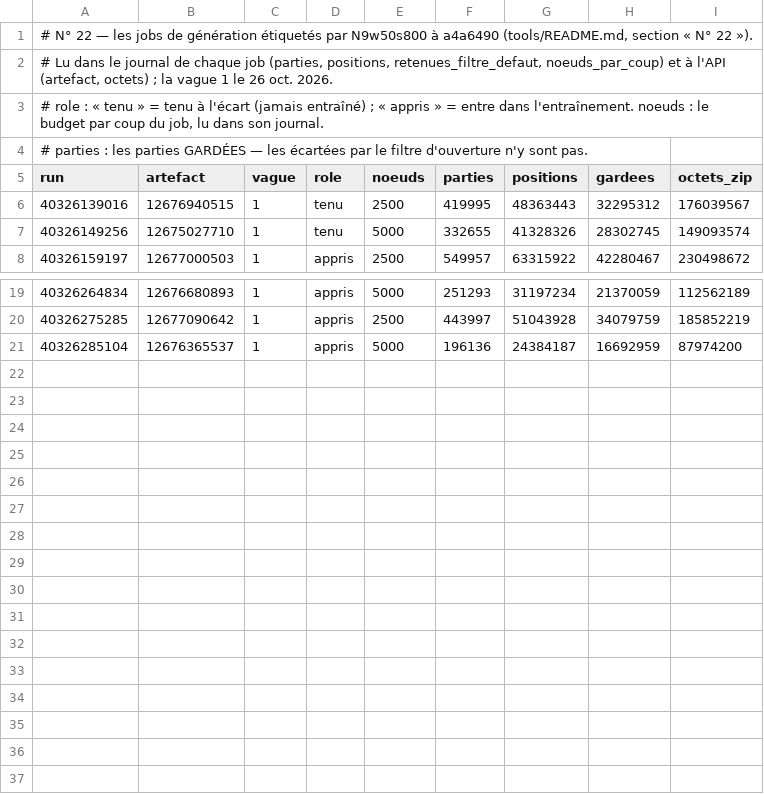
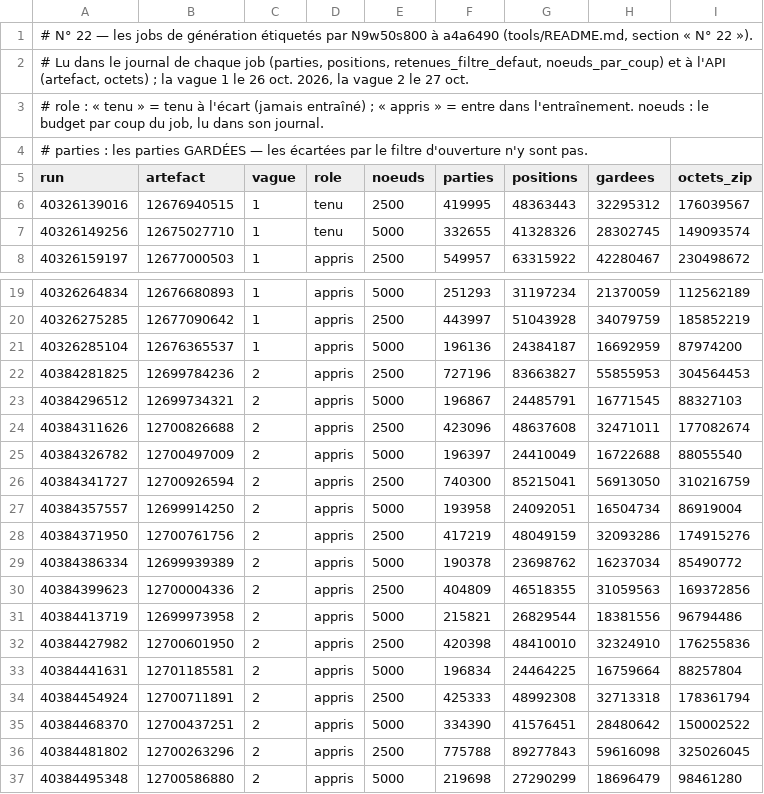
Before and after one commit to theodubus/chess, a TSV file: tools/n22-jobs.tsv, drawn as a sheet; only a part is shown, gaps mark what is left out.

```diff
--- a/tools/n22-jobs.tsv
+++ b/tools/n22-jobs.tsv
@@ -1,3 +1,3 @@
 # N° 22 — les jobs de génération étiquetés par N9w50s800 à a4a6490 (tools/README.md, section « N° 22 »).
-# Lu dans le journal de chaque job (parties, positions, retenues_filtre_defaut, noeuds_par_coup) et à l'API (artefact, octets) ; la vague 1 le 26 oct. 2026.
+# Lu dans le journal de chaque job (parties, positions, retenues_filtre_defaut, noeuds_par_coup) et à l'API (artefact, octets) ; la vague 1 le 26 oct. 2026, la vague 2 le 27 oct.
 # role : « tenu » = tenu à l'écart (jamais entraîné) ; « appris » = entre dans l'entraînement. noeuds : le budget par coup du job, lu dans son journal.
@@ -21 +21,17 @@ run	artefact	vague	role	noeuds	parties	positions	gardees	octets_zip
 40326285104	12676365537	1	appris	5000	196136	24384187	16692959	87974200
+40384281825	12699784236	2	appris	2500	727196	83663827	55855953	304564453
+40384296512	12699734321	2	appris	5000	196867	24485791	16771545	88327103
+40384311626	12700826688	2	appris	2500	423096	48637608	32471011	177082674
+40384326782	12700497009	2	appris	5000	196397	24410049	16722688	88055540
+40384341727	12700926594	2	appris	2500	740300	85215041	56913050	310216759
+40384357557	12699914250	2	appris	5000	193958	24092051	16504734	86919004
+40384371950	12700761756	2	appris	2500	417219	48049159	32093286	174915276
+40384386334	12699939389	2	appris	5000	190378	23698762	16237034	85490772
+40384399623	12700004336	2	appris	2500	404809	46518355	31059563	169372856
+40384413719	12699973958	2	appris	5000	215821	26829544	18381556	96794486
+40384427982	12700601950	2	appris	2500	420398	48410010	32324910	176255836
+40384441631	12701185581	2	appris	5000	196834	24464225	16759664	88257804
+40384454924	12700711891	2	appris	2500	425333	48992308	32713318	178361794
+40384468370	12700437251	2	appris	5000	334390	41576451	28480642	150002522
+40384481802	12700263296	2	appris	2500	775788	89277843	59616098	325026045
+40384495348	12700586880	2	appris	5000	219698	27290299	18696479	98461280
```
Also changed, not shown: 1 other file.
